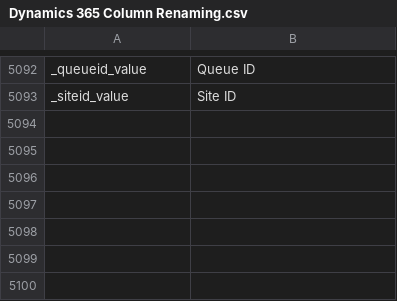
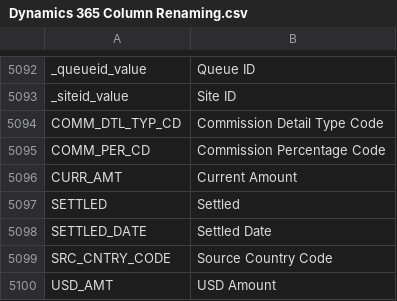
Before and after one commit to preston-reynolds/M-aids, a CSV file: Dynamics 365 Column Renaming.csv, drawn as a sheet; only a part is shown, gaps mark what is left out; the diff names each change by its address in the sheet, - before the commit and + after, or states it on an @@ line.

Commit message:
added columns for customer POC

```diff
--- a/Dynamics 365 Column Renaming.csv
+++ b/Dynamics 365 Column Renaming.csv
+row 5094: COMM_DTL_TYP_CD | Commission Detail Type Code
+row 5095: COMM_PER_CD | Commission Percentage Code
+row 5096: CURR_AMT | Current Amount
+row 5097: SETTLED | Settled
+row 5098: SETTLED_DATE | Settled Date
+row 5099: SRC_CNTRY_CODE | Source Country Code
+row 5100: USD_AMT | USD Amount
```
